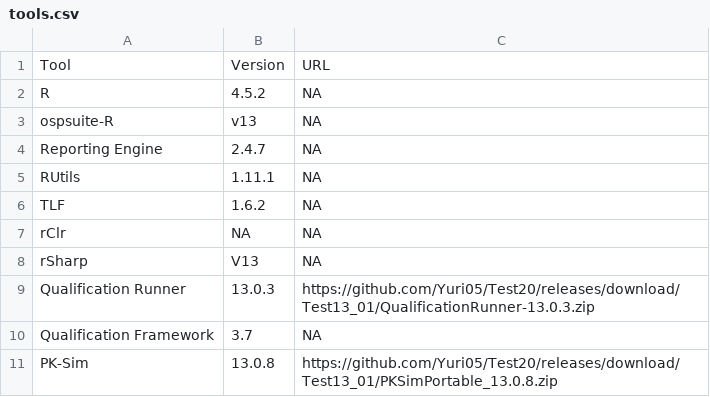
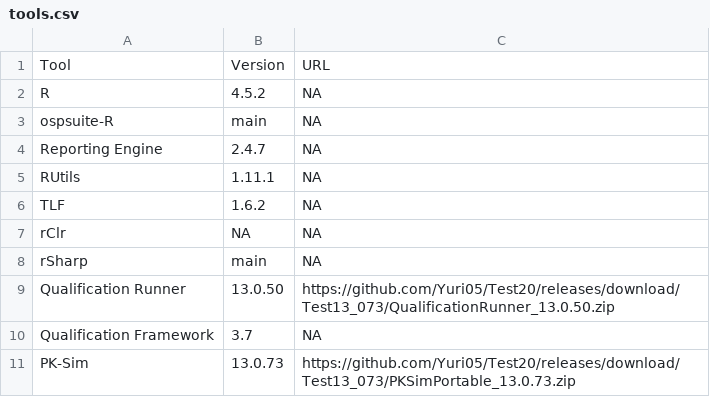
Before and after one commit to Open-Systems-Pharmacology/OSP-PBPK-Model-Library, a CSV file: tools.csv, drawn as a sheet.

Commit message:
Update tools.csv

```diff
--- a/tools.csv
+++ b/tools.csv
@@ -2,3 +2,3 @@ Tool,Version,URL
 R,4.5.2,NA
-ospsuite-R,v13,NA
+ospsuite-R,main,NA
 Reporting Engine,2.4.7,NA
@@ -7,5 +7,5 @@ TLF,1.6.2,NA
 rClr,NA,NA
-rSharp,V13,NA
-Qualification Runner,13.0.3,https://github.com/Yuri05/Test20/releases/download/Test13_01/QualificationRunner-13.0.3.zip
+rSharp,main,NA
+Qualification Runner,13.0.50,https://github.com/Yuri05/Test20/releases/download/Test13_073/QualificationRunner_13.0.50.zip
 Qualification Framework,3.7,NA
-PK-Sim,13.0.8,https://github.com/Yuri05/Test20/releases/download/Test13_01/PKSimPortable_13.0.8.zip
+PK-Sim,13.0.73,https://github.com/Yuri05/Test20/releases/download/Test13_073/PKSimPortable_13.0.73.zip
```
